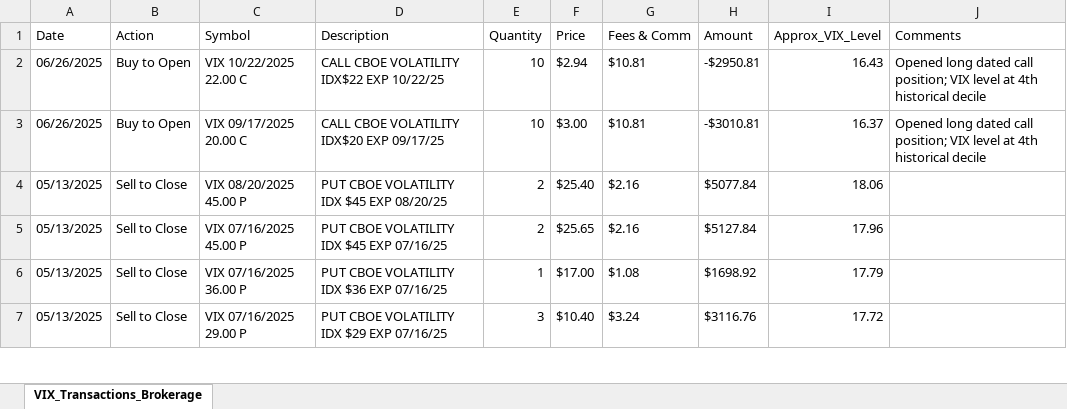
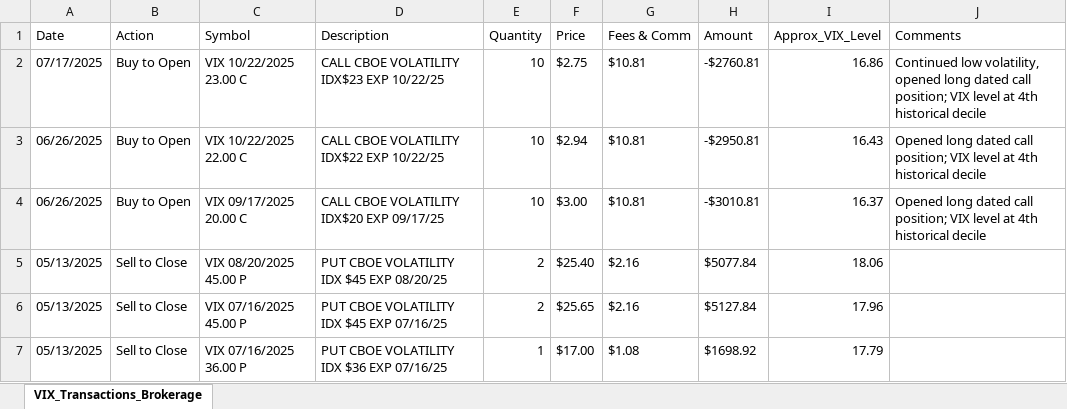
Before and after one commit to jaredszajkowski/jaredszajkowski.github.io, an Excel workbook: Data_Manual/VIX_Transactions_Brokerage.xlsx, sheet VIX_Transactions_Brokerage, drawn as a sheet; only a part is shown; the shorter side is filled out with more unchanged rows; values as stored, in another font and other column widths than the file's, no borders; the diff names each change by its address in the sheet, - before the commit and + after, or states it on an @@ line.

```diff
--- a/Data_Manual/VIX_Transactions_Brokerage.xlsx (sheet VIX_Transactions_Brokerage)
+++ b/Data_Manual/VIX_Transactions_Brokerage.xlsx (sheet VIX_Transactions_Brokerage)
+row 2: 07/17/2025 | Buy to Open | VIX 10/22/2025 23.00 C | CALL CBOE VOLATILITY IDX$23 EXP 10/22/25 | 10 | $2.75 | $10.81 | -$2760.81 | 16.86 | Continued low volatility, opened long dated call position; VIX level at 4th historical decile
```
Also changed, not shown: 18 other files.
